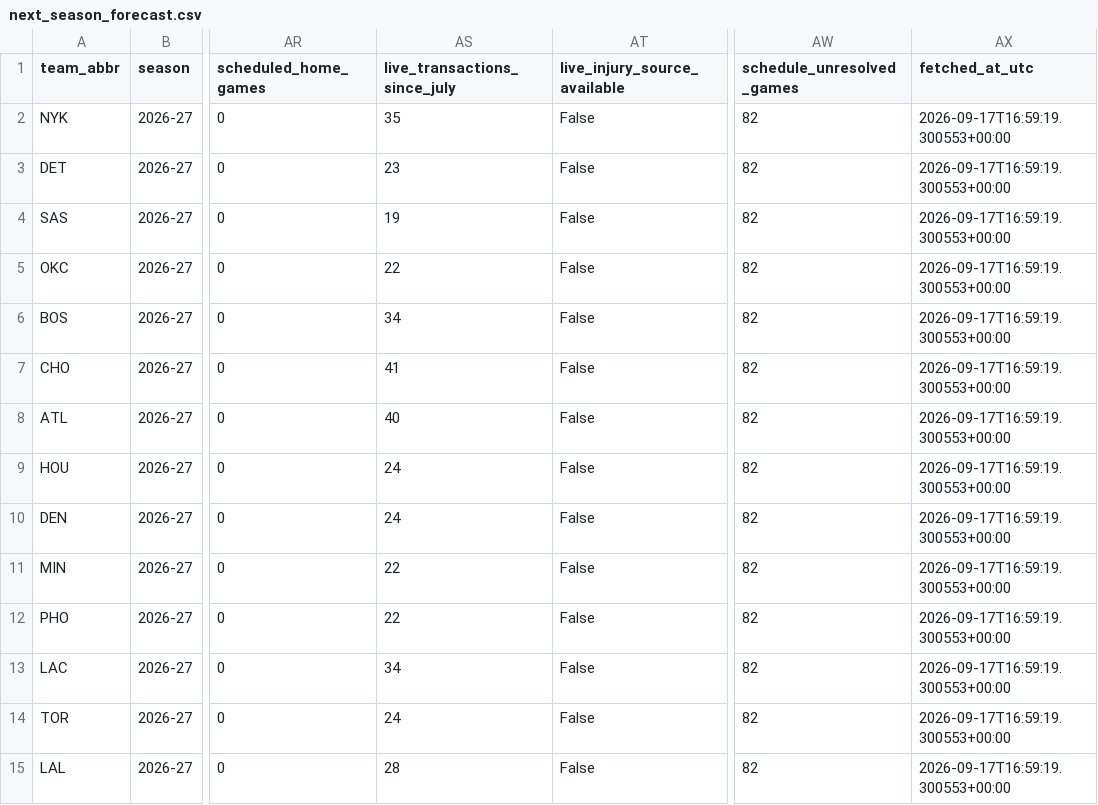
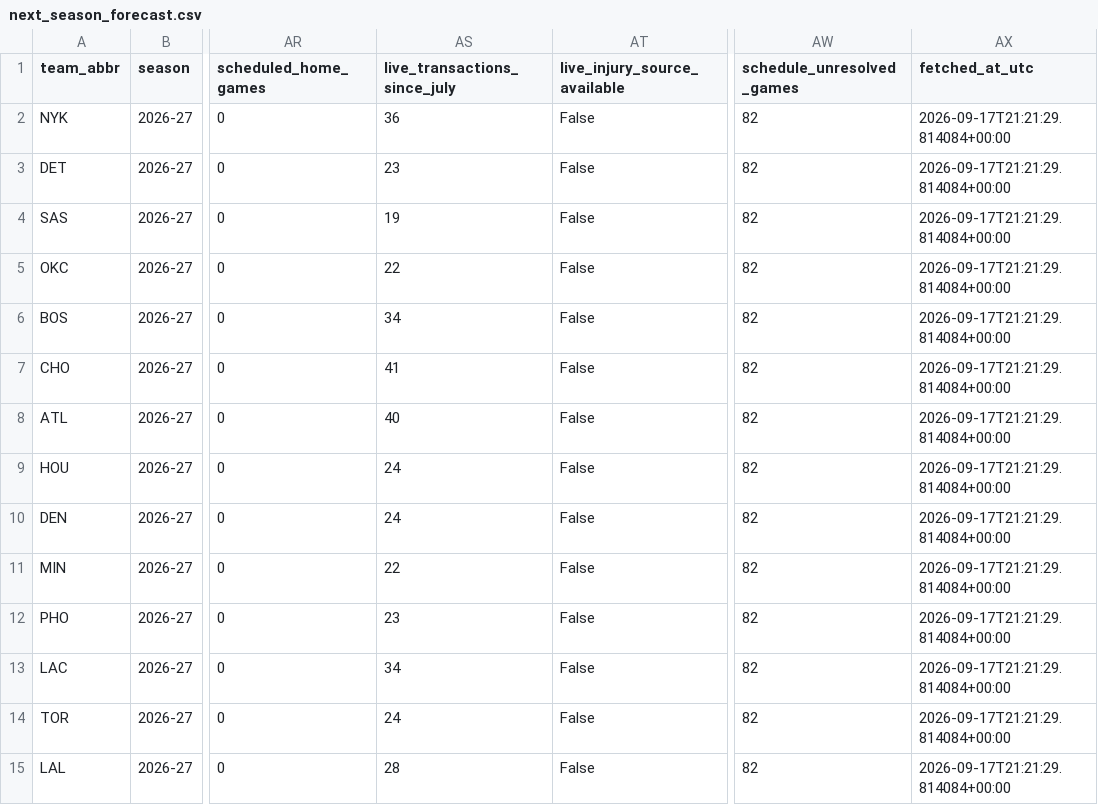
Before and after one commit to ADorsey1/nba-forecast-lab, a CSV file: data/processed/next_season_forecast.csv, drawn as a sheet; only a part is shown, gaps mark what is left out; the diff covers the shown part only; the diff names each change by its address in the sheet, - before the commit and + after, or states it on an @@ line.

```diff
--- a/data/processed/next_season_forecast.csv
+++ b/data/processed/next_season_forecast.csv
-AS2 (live_transactions_since_july): 35
+AS2 (live_transactions_since_july): 36
-AX2:AX15 (fetched_at_utc): 2026-09-17T16:59:19.300553+00:00
+AX2:AX15 (fetched_at_utc): 2026-09-17T21:21:29.814084+00:00
-AS12 (live_transactions_since_july): 22
+AS12 (live_transactions_since_july): 23
```
Also changed, not shown: 27 edited cells elsewhere in this file, data/processed/next_season_simulation.csv, data/processed/player_ratings.csv, 6 other files.
